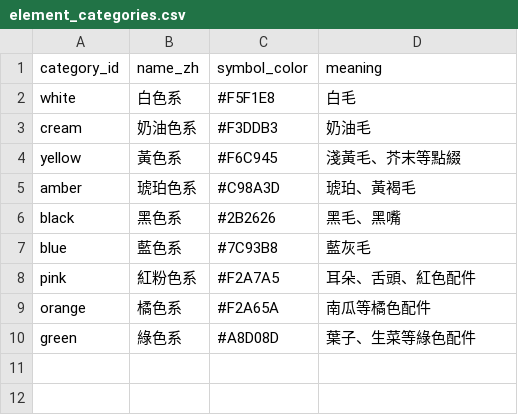
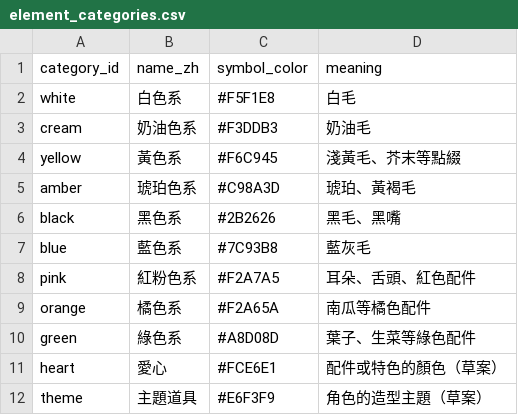
Before and after one commit to mina04081998-chen/frenchie-maker, a CSV file: content/element_categories.csv, drawn as a sheet; the diff names each change by its address in the sheet, - before the commit and + after, or states it on an @@ line.

```diff
--- a/content/element_categories.csv
+++ b/content/element_categories.csv
+row 11: heart | 愛心 | #FCE6E1 | 配件或特色的顏色（草案）
+row 12: theme | 主題道具 | #E6F3F9 | 角色的造型主題（草案）
```
Also changed, not shown: content/daily_claim.csv, content/elements.csv, 22 other files.
